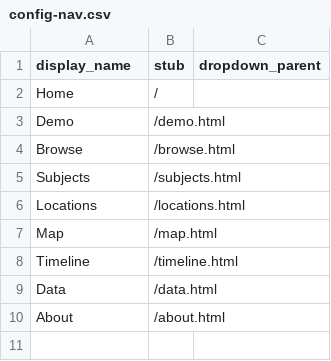
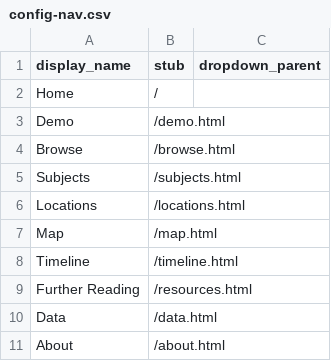
Before and after one commit to camp5456/test-exhibit-builder, a CSV file: _data/config-nav.csv, drawn as a sheet.

Commit message:
✨ Adding new page for further reading

```diff
--- a/_data/config-nav.csv
+++ b/_data/config-nav.csv
@@ -8,2 +8,3 @@ Map,/map.html
 Timeline,/timeline.html
+Further Reading,/resources.html
 Data,/data.html
```
Also changed, not shown: 2 other files.
